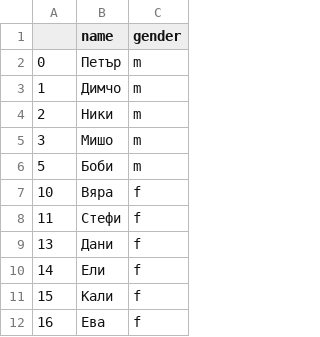
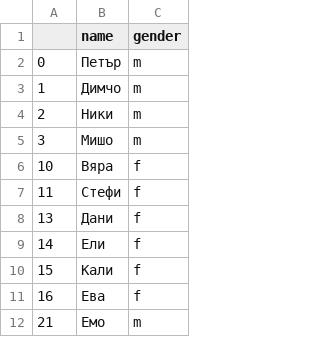
Before and after one commit to NikolayBlagoev/Synthetic-GSM, a CSV file: knowledge_base/names/list.csv, drawn as a sheet; only a part is shown; the shorter side is filled out with more unchanged rows; the diff covers the shown part only; the diff names each change by its address in the sheet, - before the commit and + after, or states it on an @@ line.

```diff
--- a/knowledge_base/names/list.csv
+++ b/knowledge_base/names/list.csv
-row 6: 5 | Боби | m
```
Also changed, not shown: 23 removed rows elsewhere in this file, knowledge_base/nouns/list.csv, 37 other files.
